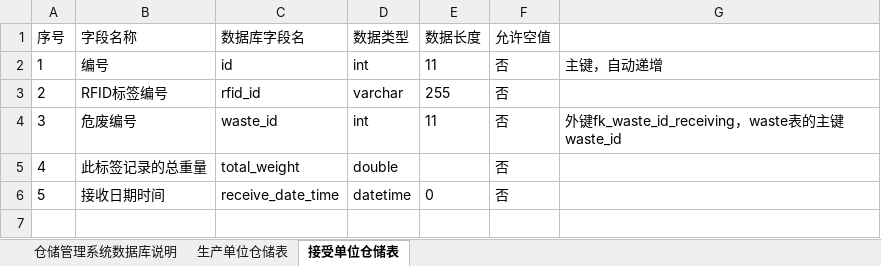
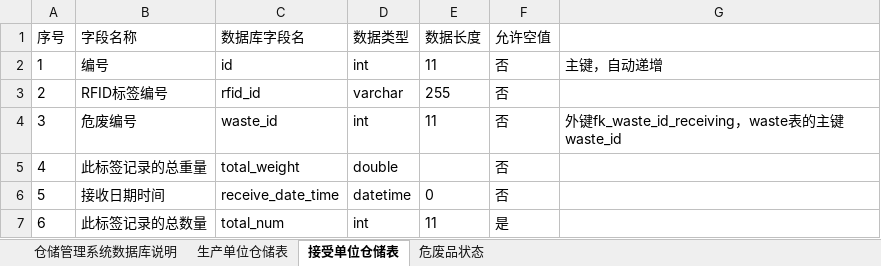
Before and after one commit to zhaohuizhang/DWMS, an Excel workbook: document/数据库设计/危废仓储管理系统数据库设计.xlsx, sheet 接受单位仓储表, drawn as a sheet; values as stored, in another font and other column widths than the file's, no borders; the diff names each change by its address in the sheet, - before the commit and + after, or states it on an @@ line.

```diff
--- a/document/数据库设计/危废仓储管理系统数据库设计.xlsx (sheet 接受单位仓储表)
+++ b/document/数据库设计/危废仓储管理系统数据库设计.xlsx (sheet 接受单位仓储表)
+sheet tab: 危废品状态
+row 7: 6 | 此标签记录的总数量 | total_num | int | 11 | 是
```
Also changed, not shown: sheet 生产单位仓储表, sheet 仓储管理系统数据库说明, document/数据库设计/危废电子联单系统数据库设计.xlsx, 1 other file.
